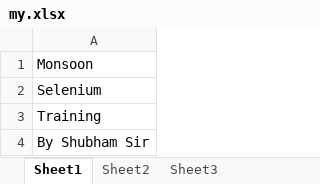
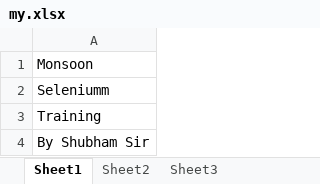
Before and after one commit to govinda12/Testing, an Excel workbook: my.xlsx, sheet Sheet1, drawn as a sheet; values as stored, in another font and other column widths than the file's, no borders; the diff names each change by its address in the sheet, - before the commit and + after, or states it on an @@ line.

```diff
--- a/my.xlsx (sheet Sheet1)
+++ b/my.xlsx (sheet Sheet1)
-A2: Selenium
+A2: Seleniumm
```
Also changed, not shown: 1 other file.
